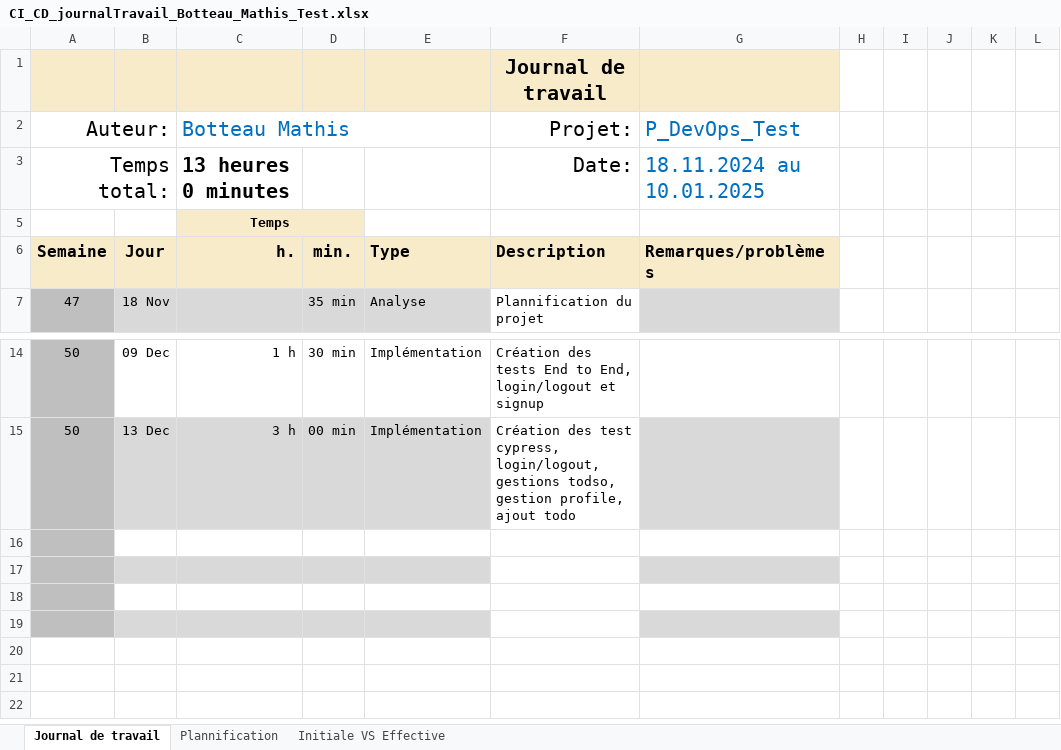
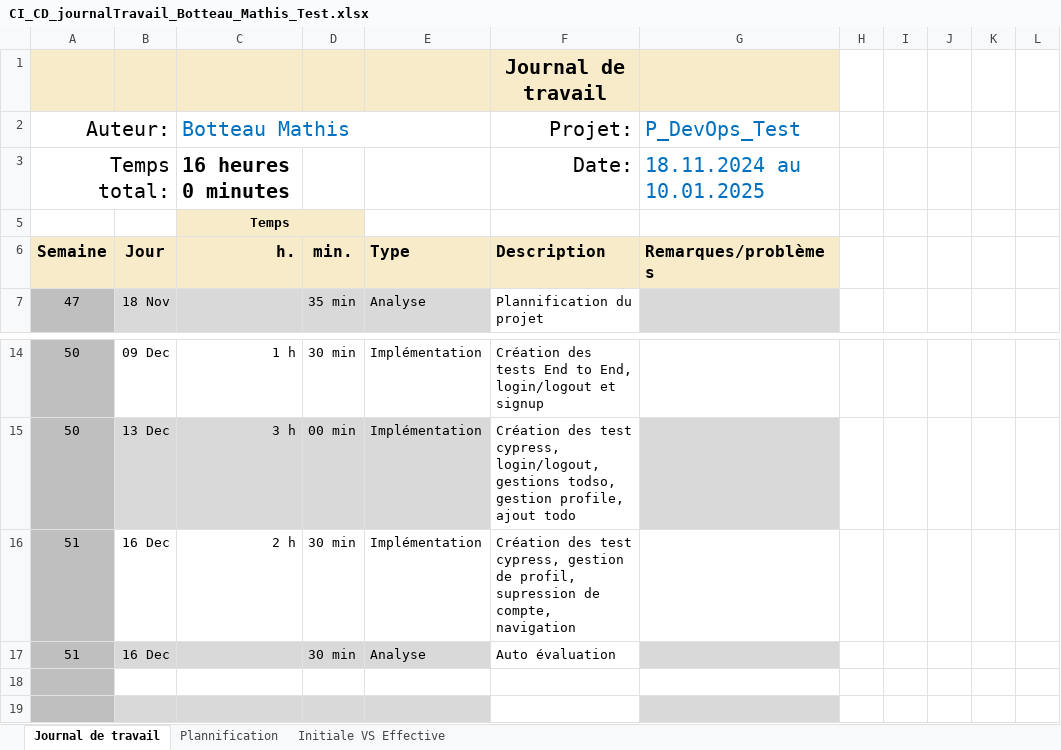
Before and after one commit to termimi/P_DevOps324-450, an Excel workbook: WIP/journaux de travaux/CI_CD_journalTravail_Botteau_Mathis_Test.xlsx, sheet Journal de travail, drawn as a sheet; only a part is shown, gaps mark what is left out; values as stored, in another font and other column widths than the file's, no borders; conditional formats and table styles not drawn; the diff names each change by its address in the sheet, - before the commit and + after, or states it on an @@ line.

Commit message:
doc(journal de travail): Ajout des heures de travail du  16.12.2024

```diff
--- a/WIP/journaux de travaux/CI_CD_journalTravail_Botteau_Mathis_Test.xlsx (sheet Journal de travail)
+++ b/WIP/journaux de travaux/CI_CD_journalTravail_Botteau_Mathis_Test.xlsx (sheet Journal de travail)
-C3 (Botteau Mathis): 13 heures 0 minutes
+C3 (Botteau Mathis): 16 heures 0 minutes
-row 16: (empty)
+row 16: 51 | 16 Dec | 2 h | 30 min | Implémentation | Création des test cypress, gestion de profil, supression de compte, navigation
-row 17: (empty)
+row 17: 51 | 16 Dec |  | 30 min | Analyse | Auto évaluation
```
Also changed, not shown: sheet Plannification, hidden cells, charts or pictures.
